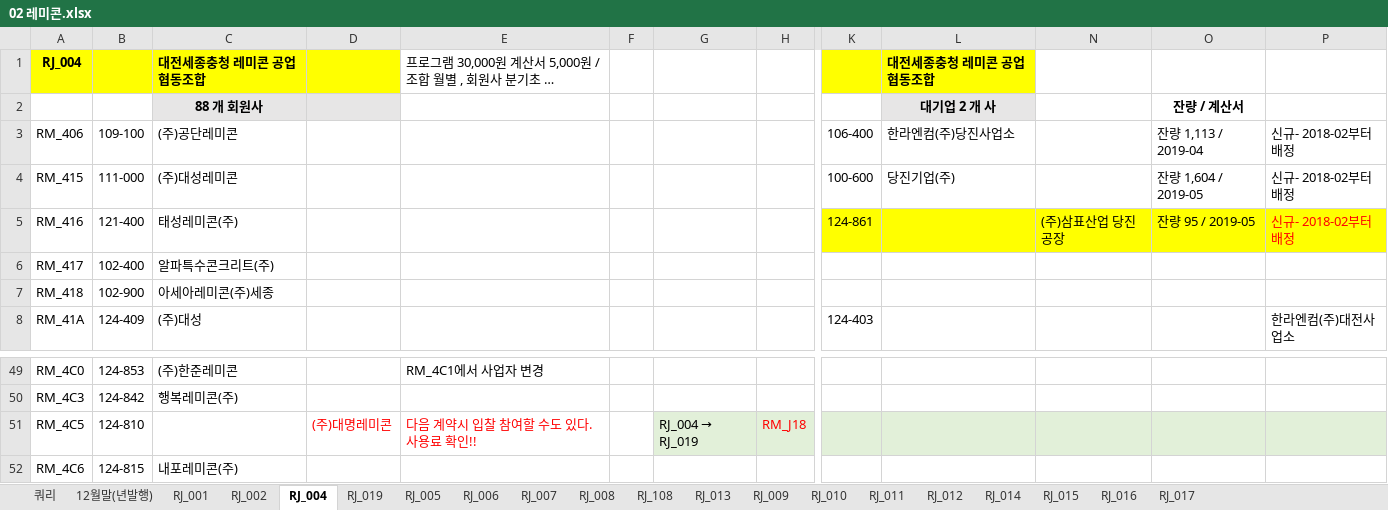
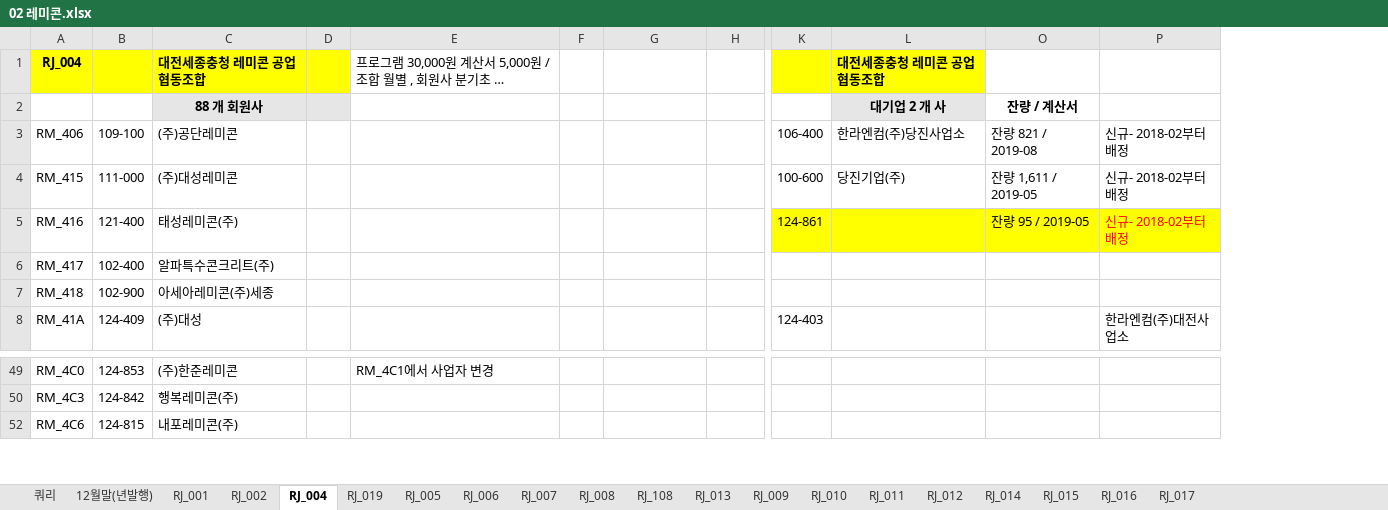
Before and after one commit to lovelhn/02_GimaekBill, an Excel workbook: 02 레미콘.xlsx, sheet RJ_004, drawn as a sheet; only a part is shown, gaps mark what is left out; long unchanged cells end in …; values as stored, in another font and other column widths than the file's, no borders; removed rows and columns are numbered as before the commit, all else as after; rows hold the shown columns only; the diff names each change by its address in the sheet, - before the commit and + after, or states it on an @@ line.

```diff
--- a/02 레미콘.xlsx (sheet RJ_004)
+++ b/02 레미콘.xlsx (sheet RJ_004)
-column D, empty
+column D, empty
@@ column N hidden, row 5: (주)삼표산업 당진공장 @@
-O3: 잔량 1,113 / 2019-04
+O3: 잔량 821 / 2019-08
-O4: 잔량 1,604 / 2019-05
+O4: 잔량 1,611 / 2019-05
@@ row 51 hidden: RM_4C5 | 124-810 |  | (주)대명레미콘 | 다음 계약시 입찰 참여할 수도 있다. 사용료 확인!! |  | RJ_004 → RJ_019 | RM_J18 @@
```
Also changed, not shown: sheet RJ_005, sheet RJ_019, sheet RJ_014, sheet RJ_108, sheet RJ_008, sheet RJ_006, hidden cells, 01 회원사사용료현황(2019년).xlsx, 03 아스콘.xlsx.
